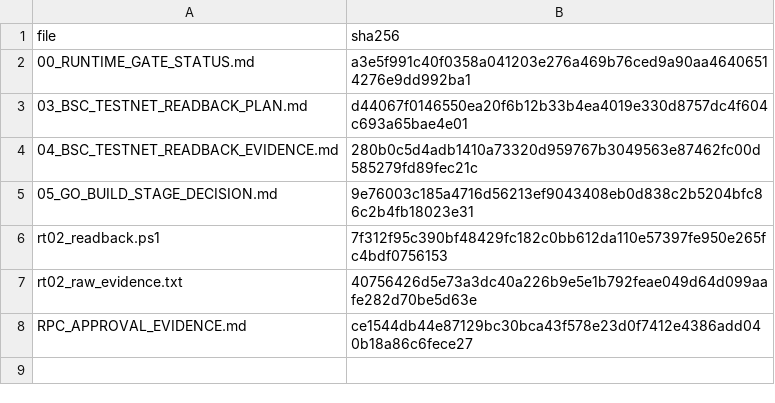
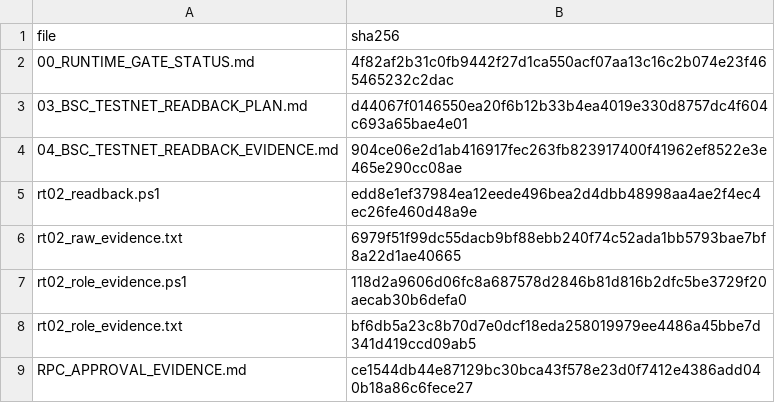
Before and after one commit to pandy123321/bnb-presale-minimal, a CSV file: docs/current/go-backend-v2/runtime-gate/PAYLOAD_MANIFEST.csv, drawn as a sheet.

```diff
--- a/docs/current/go-backend-v2/runtime-gate/PAYLOAD_MANIFEST.csv
+++ b/docs/current/go-backend-v2/runtime-gate/PAYLOAD_MANIFEST.csv
@@ -1,8 +1,9 @@
 file,sha256
-00_RUNTIME_GATE_STATUS.md,a3e5f991c40f0358a041203e276a469b76ced9a90aa46406514276e9dd992ba1
+00_RUNTIME_GATE_STATUS.md,4f82af2b31c0fb9442f27d1ca550acf07aa13c16c2b074e23f465465232c2dac
 03_BSC_TESTNET_READBACK_PLAN.md,d44067f0146550ea20f6b12b33b4ea4019e330d8757dc4f604c693a65bae4e01
-04_BSC_TESTNET_READBACK_EVIDENCE.md,280b0c5d4adb1410a73320d959767b3049563e87462fc00d585279fd89fec21c
-05_GO_BUILD_STAGE_DECISION.md,9e76003c185a4716d56213ef9043408eb0d838c2b5204bfc86c2b4fb18023e31
-rt02_readback.ps1,7f312f95c390bf48429fc182c0bb612da110e57397fe950e265fc4bdf0756153
-rt02_raw_evidence.txt,40756426d5e73a3dc40a226b9e5e1b792feae049d64d099aafe282d70be5d63e
+04_BSC_TESTNET_READBACK_EVIDENCE.md,904ce06e2d1ab416917fec263fb823917400f41962ef8522e3e465e290cc08ae
+rt02_readback.ps1,edd8e1ef37984ea12eede496bea2d4dbb48998aa4ae2f4ec4ec26fe460d48a9e
+rt02_raw_evidence.txt,6979f51f99dc55dacb9bf88ebb240f74c52ada1bb5793bae7bf8a22d1ae40665
+rt02_role_evidence.ps1,118d2a9606d06fc8a687578d2846b81d816b2dfc5be3729f20aecab30b6defa0
+rt02_role_evidence.txt,bf6db5a23c8b70d7e0dcf18eda258019979ee4486a45bbe7d341d419ccd09ab5
 RPC_APPROVAL_EVIDENCE.md,ce1544db44e87129bc30bca43f578e23d0f7412e4386add040b18a86c6fece27
```
Also changed, not shown: 7 other files.
